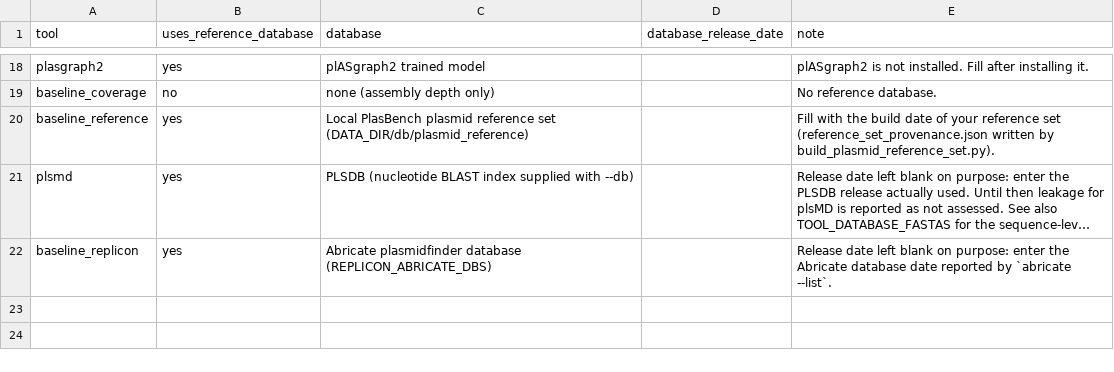
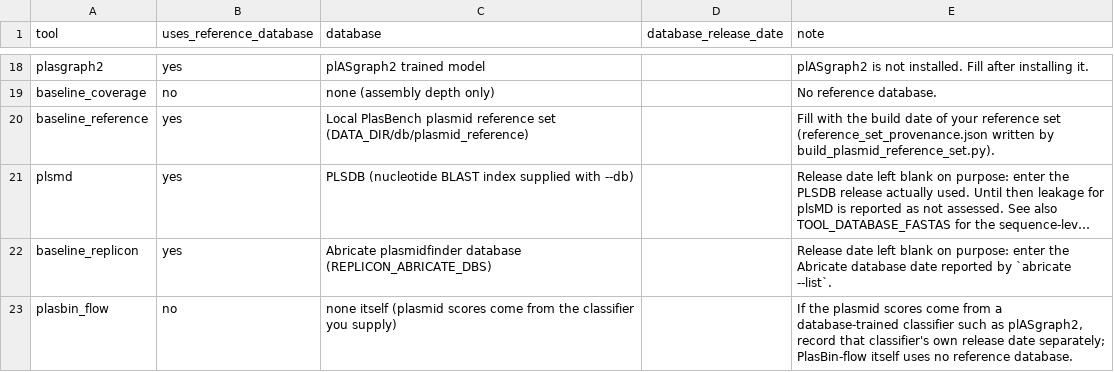
Before and after one commit to ubeffiong/plasbench, a TSV file: config/tool_database_releases.tsv, drawn as a sheet; only a part is shown, gaps mark what is left out; long unchanged cells end in …; the diff names each change by its address in the sheet, - before the commit and + after, or states it on an @@ line.

```diff
--- a/config/tool_database_releases.tsv
+++ b/config/tool_database_releases.tsv
+row 23: plasbin_flow | no | none itself (plasmid scores come from the classifier you supply) |  | If the plasmid scores come from a database-trained classifier such as plASgraph2, record that classifier's own release date separately; PlasBin-flow itself uses no reference database.
```
Also changed, not shown: config/tool_capabilities.tsv, config/tool_installers.tsv, 19 other files.
